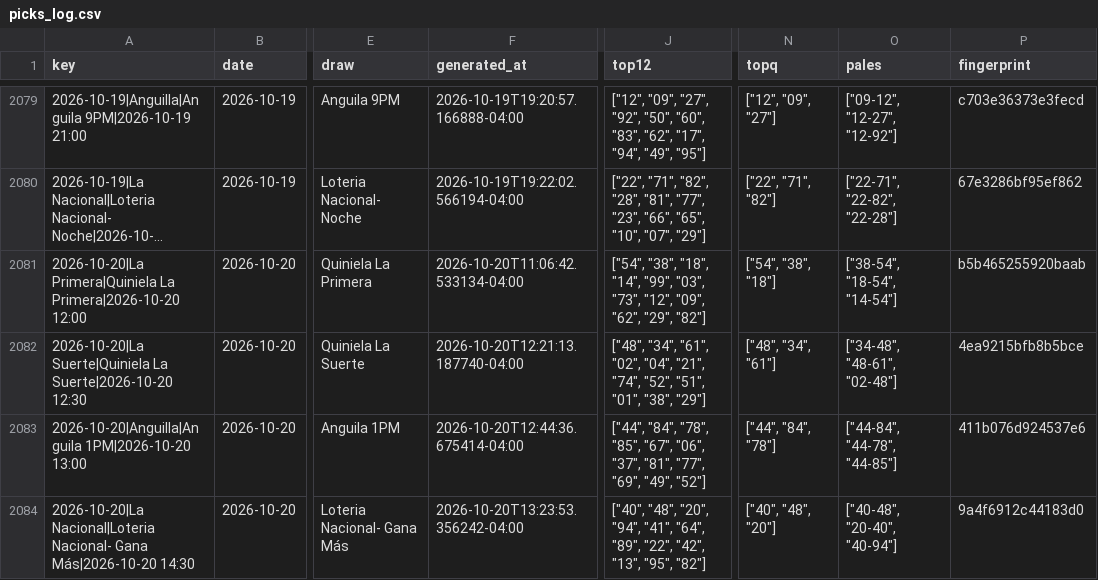
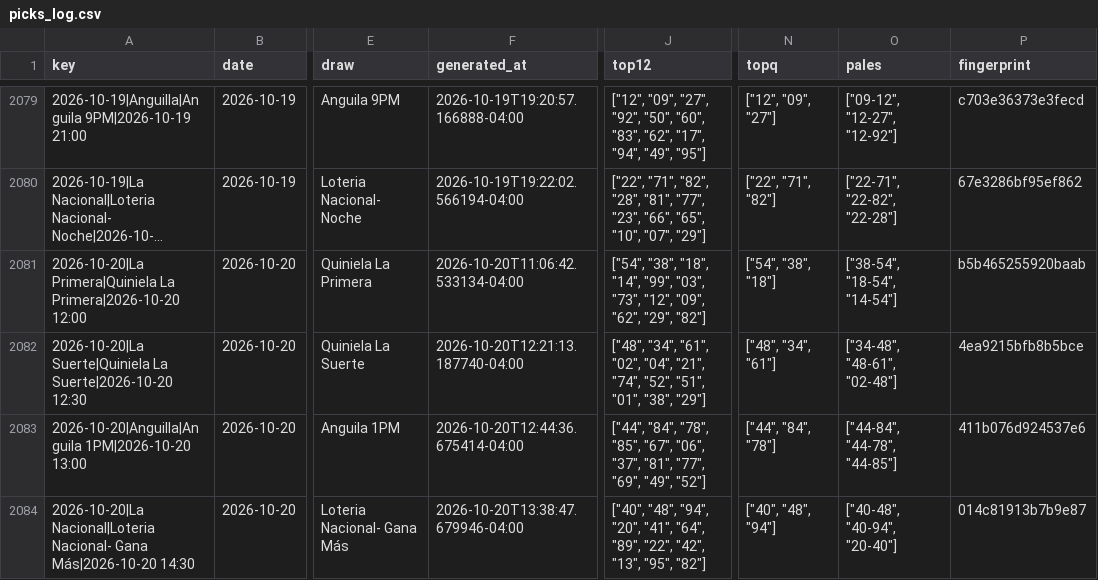
Before and after one commit to carbosota1/LotMix, a CSV file: data/picks_log.csv, drawn as a sheet; only a part is shown, gaps mark what is left out; long unchanged cells end in …; the diff names each change by its address in the sheet, - before the commit and + after, or states it on an @@ line.

```diff
--- a/data/picks_log.csv
+++ b/data/picks_log.csv
-F2084 (generated_at): 2026-10-20T13:23:53.356242-04:00
+F2084 (generated_at): 2026-10-20T13:38:47.679946-04:00
-J2084 (top12): ["40", "48", "20", "94", "41", "64",…
+J2084 (top12): ["40", "48", "94", "20", "41", "64",…
-N2084 (topq): ["40", "48", "20"]
+N2084 (topq): ["40", "48", "94"]
-O2084 (pales): ["40-48", "20-40", "40-94"]
+O2084 (pales): ["40-48", "40-94", "20-40"]
-P2084 (fingerprint): 9a4f6912c44183d0
+P2084 (fingerprint): 014c81913b7b9e87
```
Also changed, not shown: 3 other files.
